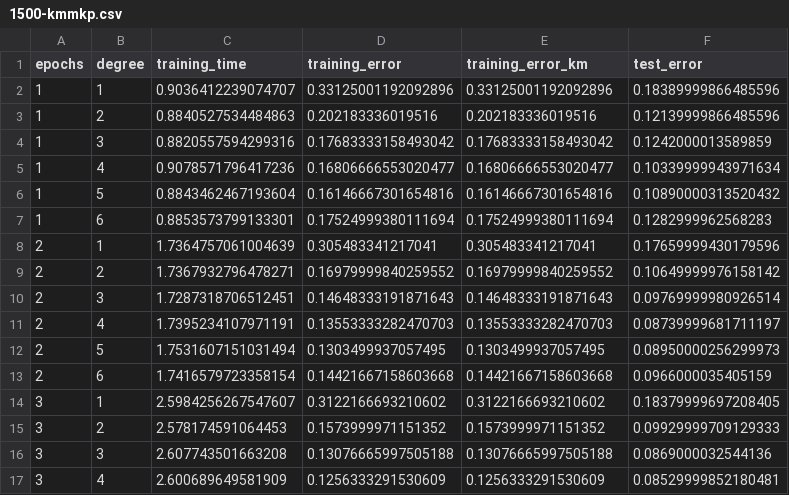
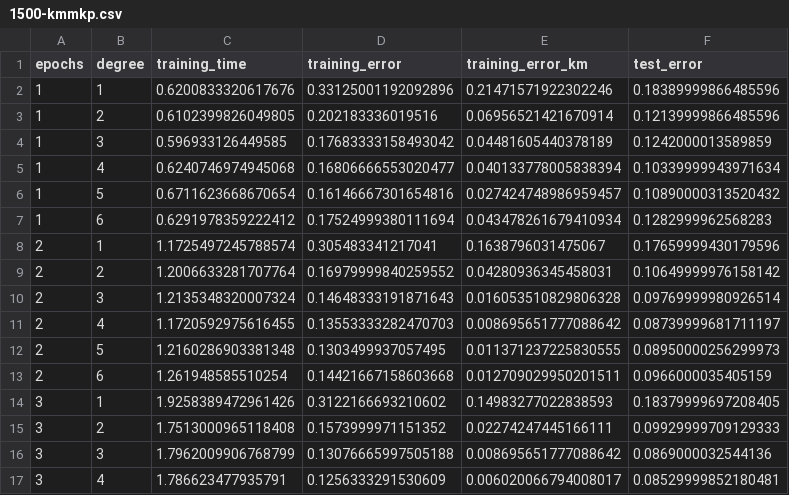
Before and after one commit to lfoscari/kernel-mnist, a CSV file: results/1500-kmmkp.csv, drawn as a sheet; only a part is shown; the diff covers the shown part only.

Commit message:
remove f-string docstring, new results

```diff
--- a/results/1500-kmmkp.csv
+++ b/results/1500-kmmkp.csv
@@ -1,17 +1,17 @@
 epochs,degree,training_time,training_error,training_error_km,test_error
-1,1,0.9036412239074707,0.33125001192092896,0.33125001192092896,0.18389999866485596
-1,2,0.8840527534484863,0.202183336019516,0.202183336019516,0.12139999866485596
-1,3,0.8820557594299316,0.17683333158493042,0.17683333158493042,0.1242000013589859
-1,4,0.9078571796417236,0.16806666553020477,0.16806666553020477,0.10339999943971634
-1,5,0.8843462467193604,0.16146667301654816,0.16146667301654816,0.10890000313520432
-1,6,0.8853573799133301,0.17524999380111694,0.17524999380111694,0.1282999962568283
-2,1,1.7364757061004639,0.305483341217041,0.305483341217041,0.17659999430179596
-2,2,1.7367932796478271,0.16979999840259552,0.16979999840259552,0.10649999976158142
-2,3,1.7287318706512451,0.14648333191871643,0.14648333191871643,0.09769999980926514
-2,4,1.7395234107971191,0.13553333282470703,0.13553333282470703,0.08739999681711197
-2,5,1.7531607151031494,0.1303499937057495,0.1303499937057495,0.08950000256299973
-2,6,1.7416579723358154,0.14421667158603668,0.14421667158603668,0.0966000035405159
-3,1,2.5984256267547607,0.3122166693210602,0.3122166693210602,0.18379999697208405
-3,2,2.578174591064453,0.1573999971151352,0.1573999971151352,0.09929999709129333
-3,3,2.607743501663208,0.13076665997505188,0.13076665997505188,0.0869000032544136
-3,4,2.600689649581909,0.1256333291530609,0.1256333291530609,0.08529999852180481
+1,1,0.6200833320617676,0.33125001192092896,0.21471571922302246,0.18389999866485596
+1,2,0.6102399826049805,0.202183336019516,0.06956521421670914,0.12139999866485596
+1,3,0.596933126449585,0.17683333158493042,0.04481605440378189,0.1242000013589859
+1,4,0.6240746974945068,0.16806666553020477,0.040133778005838394,0.10339999943971634
+1,5,0.6711623668670654,0.16146667301654816,0.027424748986959457,0.10890000313520432
+1,6,0.6291978359222412,0.17524999380111694,0.043478261679410934,0.1282999962568283
+2,1,1.1725497245788574,0.305483341217041,0.1638796031475067,0.17659999430179596
+2,2,1.2006633281707764,0.16979999840259552,0.04280936345458031,0.10649999976158142
+2,3,1.2135348320007324,0.14648333191871643,0.016053510829806328,0.09769999980926514
+2,4,1.1720592975616455,0.13553333282470703,0.008695651777088642,0.08739999681711197
+2,5,1.2160286903381348,0.1303499937057495,0.011371237225830555,0.08950000256299973
+2,6,1.261948585510254,0.14421667158603668,0.012709029950201511,0.0966000035405159
+3,1,1.9258389472961426,0.3122166693210602,0.14983277022838593,0.18379999697208405
+3,2,1.7513000965118408,0.1573999971151352,0.02274247445166111,0.09929999709129333
+3,3,1.7962009906768799,0.13076665997505188,0.008695651777088642,0.0869000032544136
+3,4,1.786623477935791,0.1256333291530609,0.006020066794008017,0.08529999852180481
```
Also changed, not shown: 88 edited cells elsewhere in this file, results/1000-kmmkp.csv, results/200-kmmkp.csv, 3 other files.
